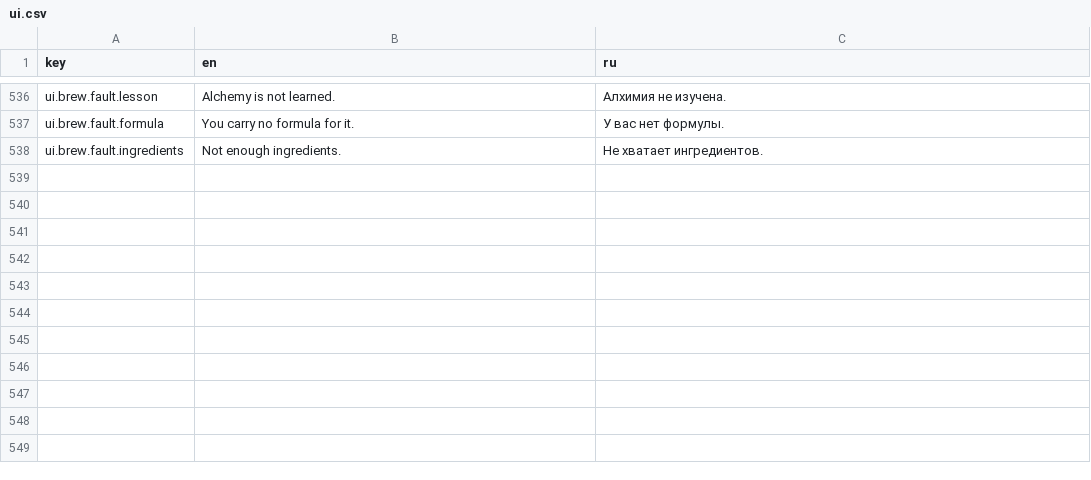
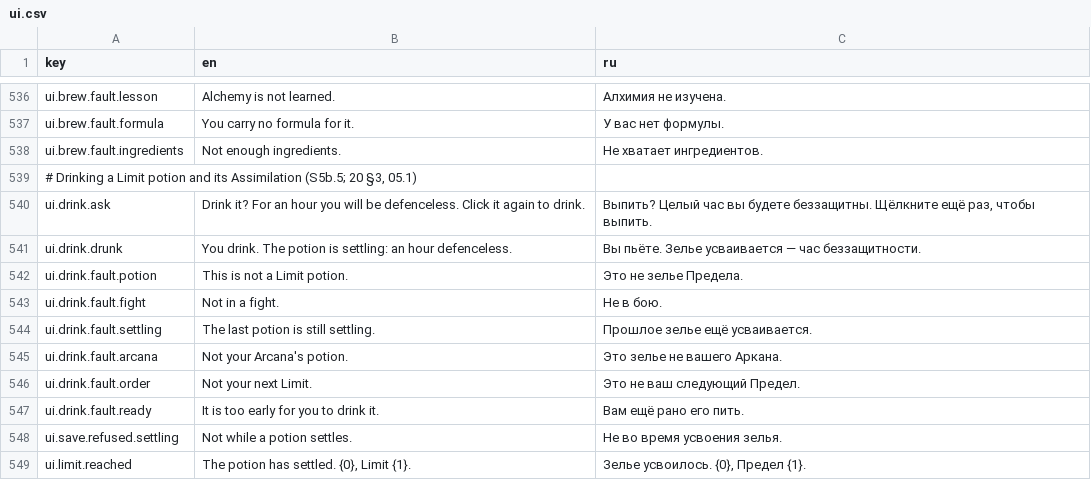
Before and after one commit to fargust16/game-dev, a CSV file: unity/Assets/Resources/Localization/ui.csv, drawn as a sheet; only a part is shown, gaps mark what is left out; the diff names each change by its address in the sheet, - before the commit and + after, or states it on an @@ line.

```diff
--- a/unity/Assets/Resources/Localization/ui.csv
+++ b/unity/Assets/Resources/Localization/ui.csv
+row 539: # Drinking a Limit potion and its Assimilation (S5b.5; 20 §3, 05.1)
+row 540: ui.drink.ask | Drink it? For an hour you will be defenceless. Click it again to drink. | Выпить? Целый час вы будете беззащитны. Щёлкните ещё раз, чтобы выпить.
+row 541: ui.drink.drunk | You drink. The potion is settling: an hour defenceless. | Вы пьёте. Зелье усваивается — час беззащитности.
+row 542: ui.drink.fault.potion | This is not a Limit potion. | Это не зелье Предела.
+row 543: ui.drink.fault.fight | Not in a fight. | Не в бою.
+row 544: ui.drink.fault.settling | The last potion is still settling. | Прошлое зелье ещё усваивается.
+row 545: ui.drink.fault.arcana | Not your Arcana's potion. | Это зелье не вашего Аркана.
+row 546: ui.drink.fault.order | Not your next Limit. | Это не ваш следующий Предел.
+row 547: ui.drink.fault.ready | It is too early for you to drink it. | Вам ещё рано его пить.
+row 548: ui.save.refused.settling | Not while a potion settles. | Не во время усвоения зелья.
+row 549: ui.limit.reached | The potion has settled. {0}, Limit {1}. | Зелье усвоилось. {0}, Предел {1}.
```
Also changed, not shown: 28 other files.
